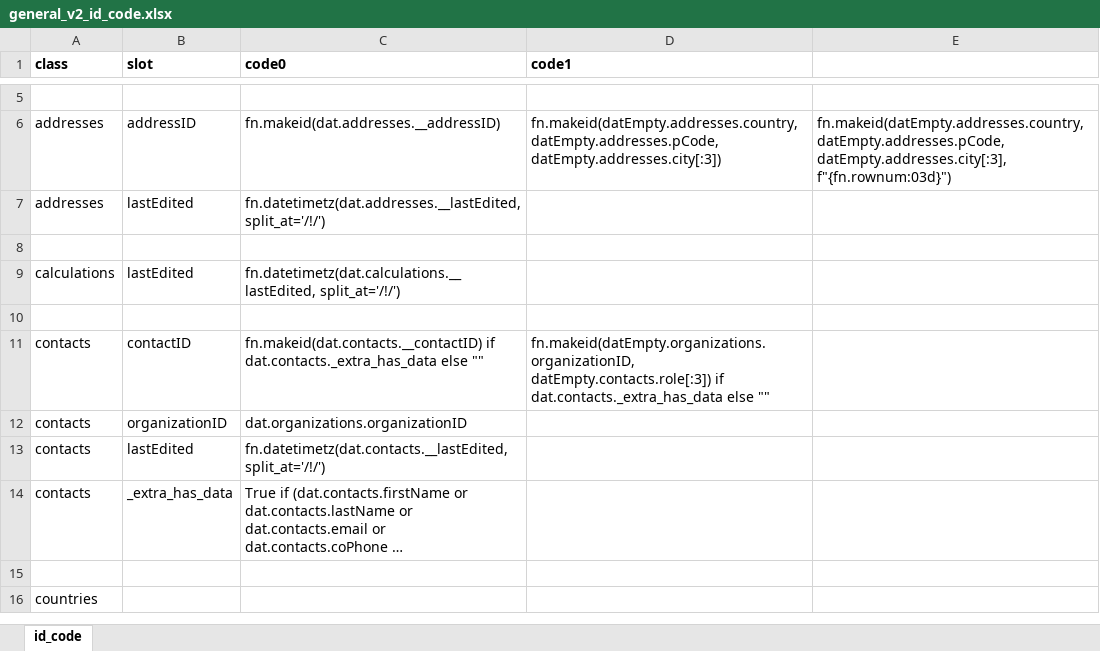
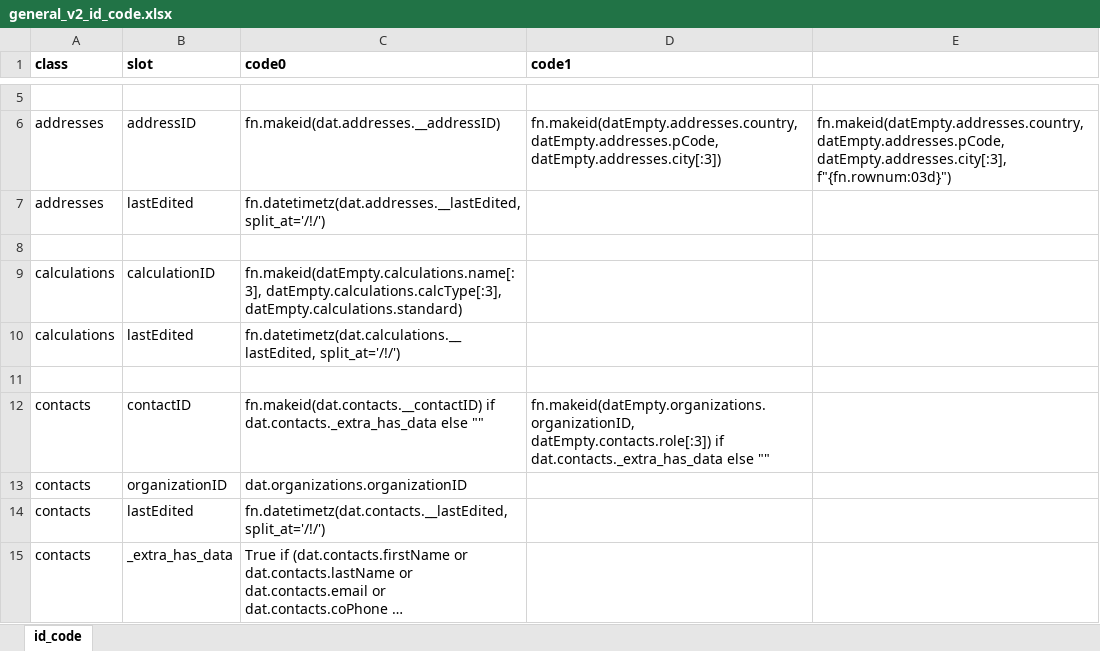
Before and after one commit to PHES-ODM/PHES-ODM-Mapper, an Excel workbook: odm_map/data/modules/_shared/ids/general_v2_id_code.xlsx, sheet id_code, drawn as a sheet; only a part is shown, gaps mark what is left out; the shorter side is filled out with more unchanged rows; long unchanged cells end in …; values as stored, in another font and other column widths than the file's, no borders; the diff names each change by its address in the sheet, - before the commit and + after, or states it on an @@ line.

Commit message:
Minoir updates to ODM v2 general ID code

```diff
--- a/odm_map/data/modules/_shared/ids/general_v2_id_code.xlsx (sheet id_code)
+++ b/odm_map/data/modules/_shared/ids/general_v2_id_code.xlsx (sheet id_code)
+row 9: calculations | calculationID | fn.makeid(datEmpty.calculations.name[:3], datEmpty.calculations.calcType[:3], datEmpty.calculations.standard)
```
